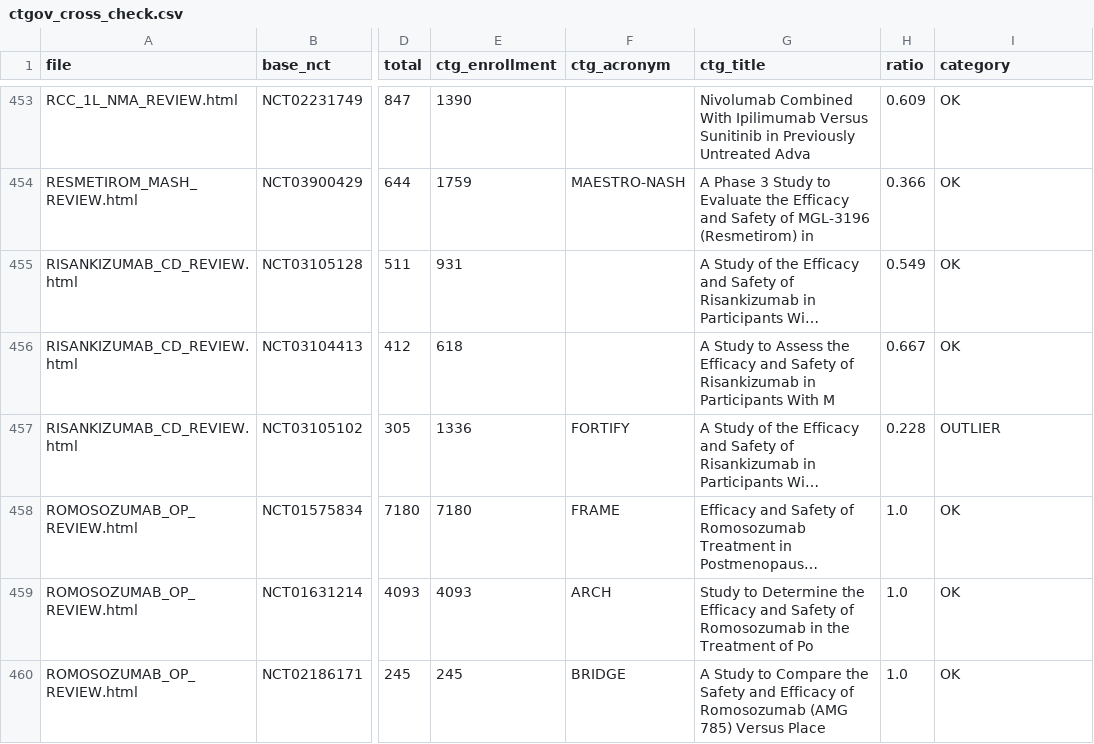
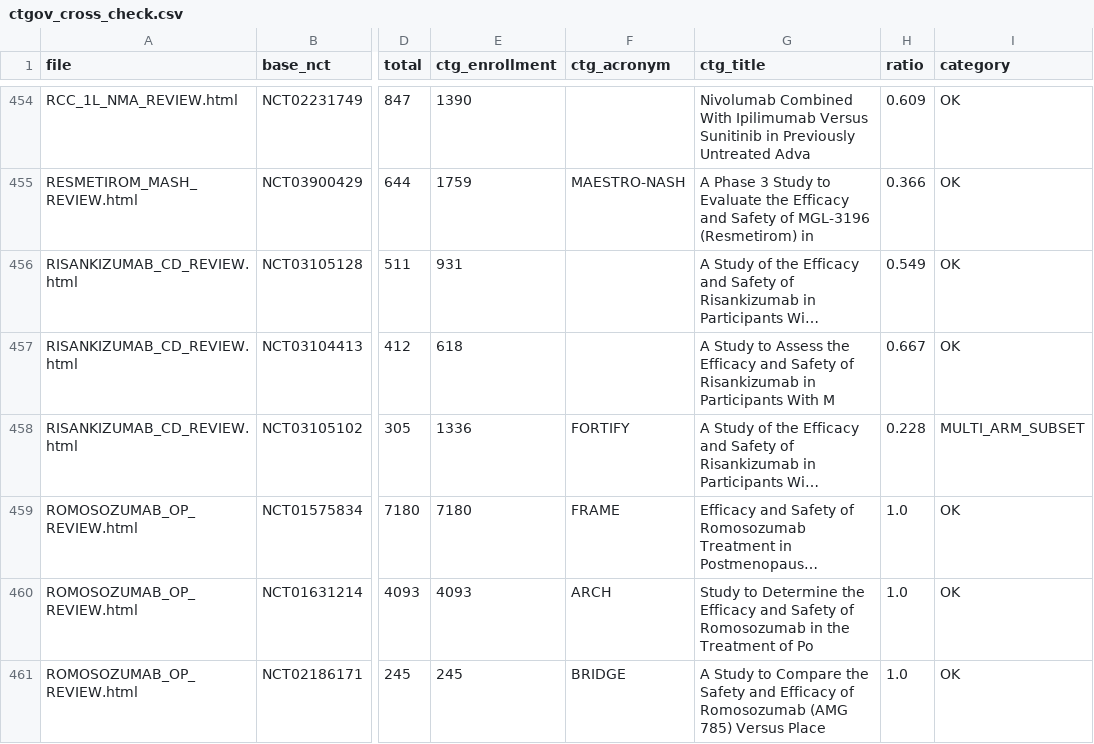
Before and after one commit to mahmood726-cyber/rapidmeta-finerenone, a CSV file: outputs/ctgov_cross_check.csv, drawn as a sheet; only a part is shown, gaps mark what is left out; long unchanged cells end in …; addresses are those after the commit; the diff covers the shown part only; the diff names each change by its address in the sheet, - before the commit and + after, or states it on an @@ line.

```diff
--- a/outputs/ctgov_cross_check.csv
+++ b/outputs/ctgov_cross_check.csv
-I458 (category): OUTLIER
+I458 (category): MULTI_ARM_SUBSET
```
Also changed, not shown: 2 added rows and 8 edited cells elsewhere in this file, 6 other files.
